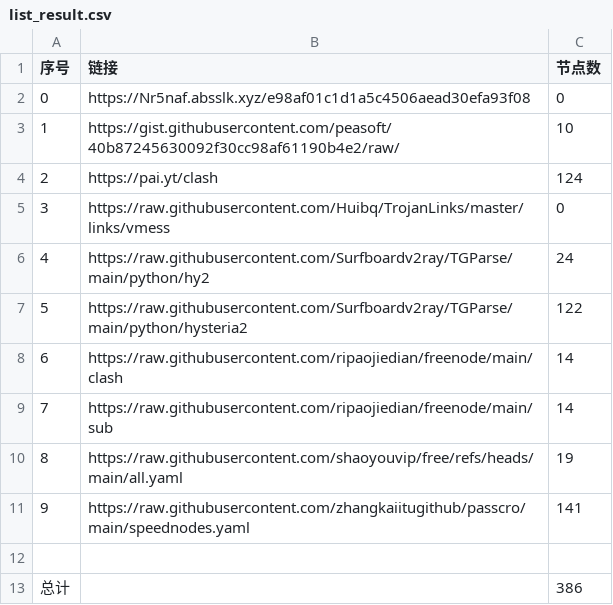
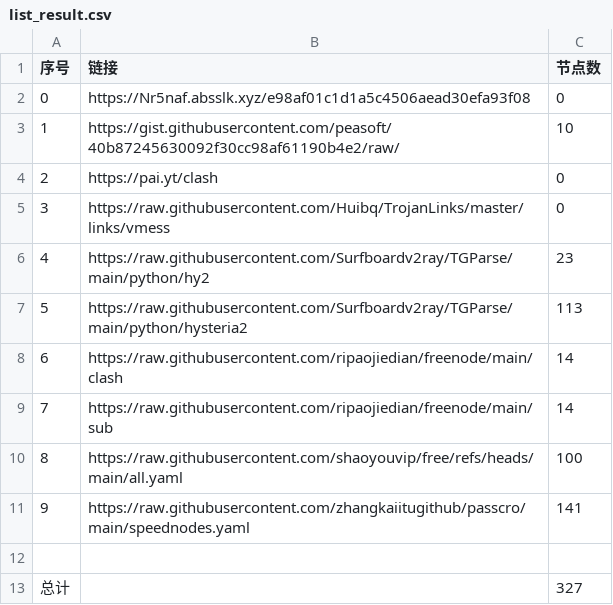
Before and after one commit to chaoduzj/NoMoreWalls, a CSV file: list_result.csv, drawn as a sheet.

```diff
--- a/list_result.csv
+++ b/list_result.csv
@@ -3,11 +3,11 @@
 1,https://gist.githubusercontent.com/peasoft/40b87245630092f30cc98af61190b4e2/raw/,10
-2,https://pai.yt/clash,124
+2,https://pai.yt/clash,0
 3,https://raw.githubusercontent.com/Huibq/TrojanLinks/master/links/vmess,0
-4,https://raw.githubusercontent.com/Surfboardv2ray/TGParse/main/python/hy2,24
-5,https://raw.githubusercontent.com/Surfboardv2ray/TGParse/main/python/hysteria2,122
+4,https://raw.githubusercontent.com/Surfboardv2ray/TGParse/main/python/hy2,23
+5,https://raw.githubusercontent.com/Surfboardv2ray/TGParse/main/python/hysteria2,113
 6,https://raw.githubusercontent.com/ripaojiedian/freenode/main/clash,14
 7,https://raw.githubusercontent.com/ripaojiedian/freenode/main/sub,14
-8,https://raw.githubusercontent.com/shaoyouvip/free/refs/heads/main/all.yaml,19
+8,https://raw.githubusercontent.com/shaoyouvip/free/refs/heads/main/all.yaml,100
 9,https://raw.githubusercontent.com/zhangkaiitugithub/passcro/main/speednodes.yaml,141
 
-总计,,386
+总计,,327
```
Also changed, not shown: 28 other files.
